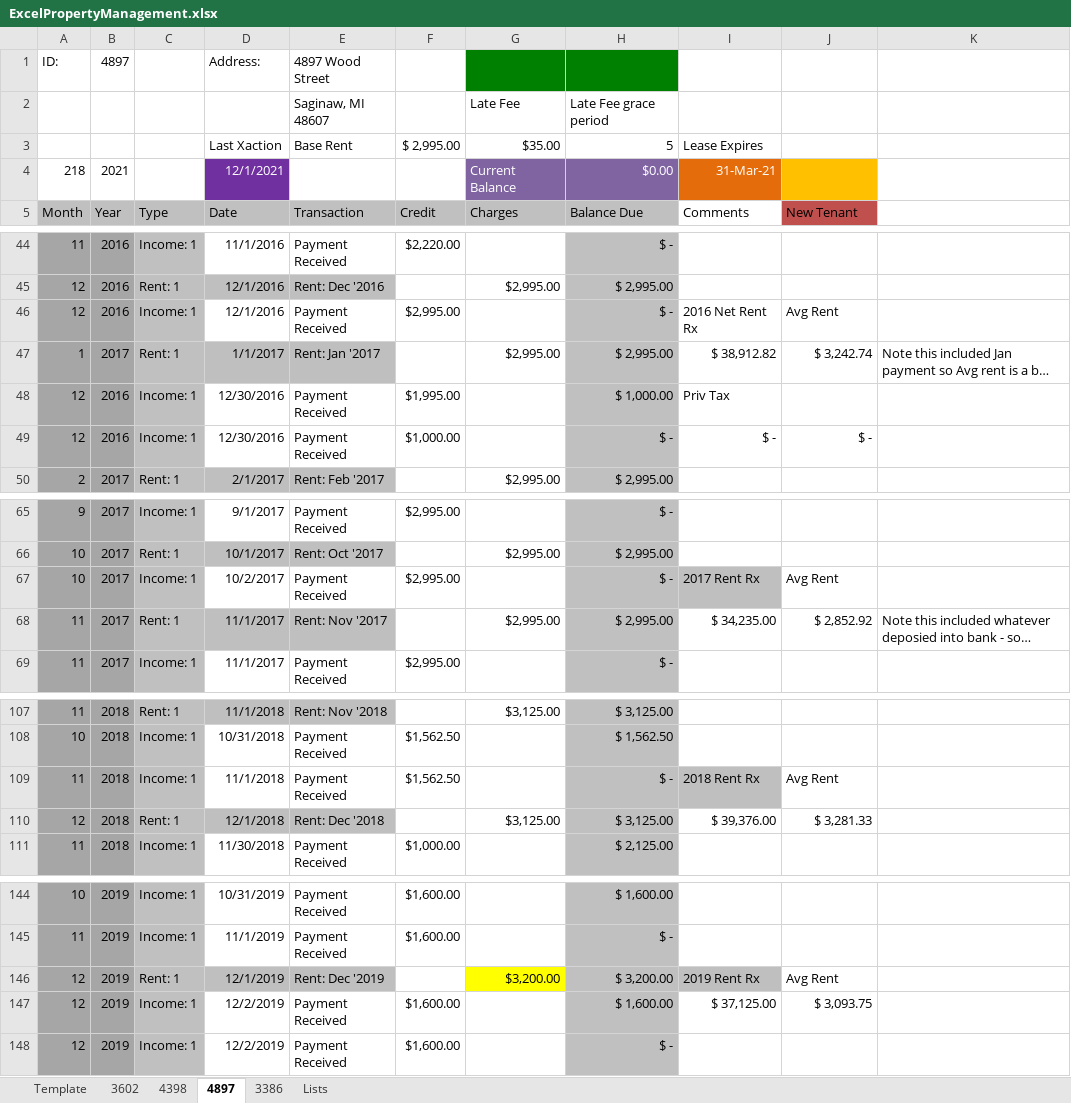
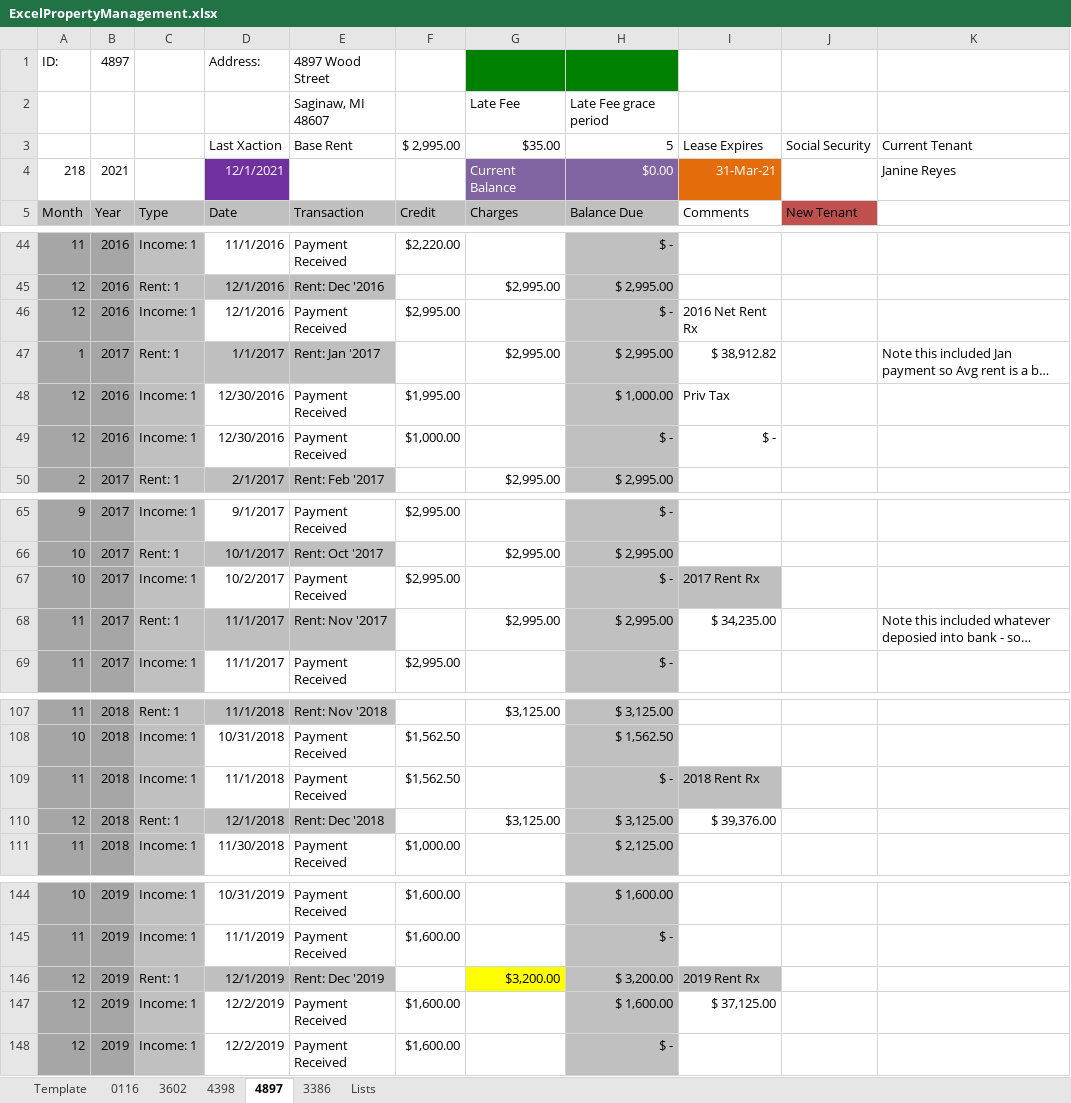
Before and after one commit to aazacco94/ExcelPropertyManagement_App, an Excel workbook: ExcelPropertyManagement.xlsx, sheet 4897, drawn as a sheet; only a part is shown, gaps mark what is left out; long unchanged cells end in …; values as stored, in another font and other column widths than the file's, no borders; the diff names each change by its address in the sheet, - before the commit and + after, or states it on an @@ line.

Commit message:
New Tenant form works

```diff
--- a/ExcelPropertyManagement.xlsx (sheet 4897)
+++ b/ExcelPropertyManagement.xlsx (sheet 4897)
+sheet tab: 0116
-J3: (empty)
+J3: Social Security
-K3: (empty)
+K3: Current Tenant
-J4 fill: #FFC000
+J4 fill: none
-K4: (empty)
+K4: Janine Reyes
-J46: Avg Rent
+J46: (empty)
-J47: $ 3,242.74
+J47: (empty)
-J49: $ -
+J49: (empty)
-J67: Avg Rent
+J67: (empty)
-J68: $ 2,852.92
+J68: (empty)
-J109: Avg Rent
+J109: (empty)
-J110: $ 3,281.33
+J110: (empty)
-J146: Avg Rent
+J146: (empty)
-J147: $ 3,093.75
+J147: (empty)
```
Also changed, not shown: sheet 3386, sheet 3602, sheet 4398, formulas that keep their value, EPM_Program.xlsm.
